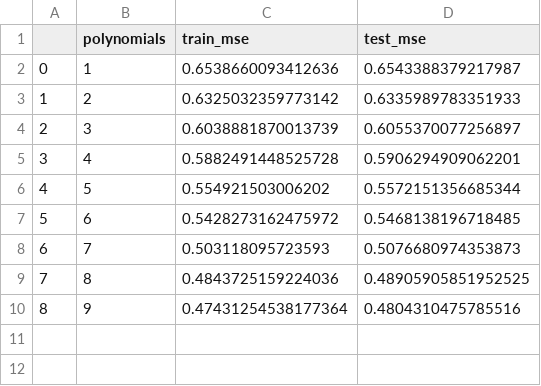
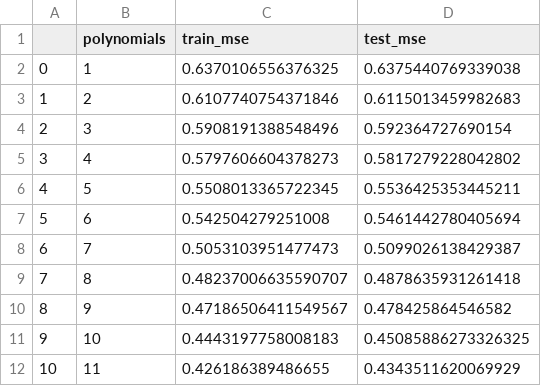
Before and after one commit to Barstad/fys_stk3155, a CSV file: PROJECT1/results/terrain/OLS_polynomial_results.csv, drawn as a sheet.

```diff
--- a/PROJECT1/results/terrain/OLS_polynomial_results.csv
+++ b/PROJECT1/results/terrain/OLS_polynomial_results.csv
@@ -1,10 +1,12 @@
 ,polynomials,train_mse,test_mse
-0,1,0.6538660093412636,0.6543388379217987
-1,2,0.6325032359773142,0.6335989783351933
-2,3,0.6038881870013739,0.6055370077256897
-3,4,0.5882491448525728,0.5906294909062201
-4,5,0.554921503006202,0.5572151356685344
-5,6,0.5428273162475972,0.5468138196718485
-6,7,0.503118095723593,0.5076680974353873
-7,8,0.4843725159224036,0.48905905851952525
-8,9,0.47431254538177364,0.4804310475785516
+0,1,0.6370106556376325,0.6375440769339038
+1,2,0.6107740754371846,0.6115013459982683
+2,3,0.5908191388548496,0.592364727690154
+3,4,0.5797606604378273,0.5817279228042802
+4,5,0.5508013365722345,0.5536425353445211
+5,6,0.542504279251008,0.5461442780405694
+6,7,0.5053103951477473,0.5099026138429387
+7,8,0.48237006635590707,0.4878635931261418
+8,9,0.47186506411549567,0.478425864546582
+9,10,0.4443197758008183,0.45085886273326325
+10,11,0.426186389486655,0.4343511620069929
```
Also changed, not shown: PROJECT1/results/terrain/OLS_conf_int.csv, 3 other files.
